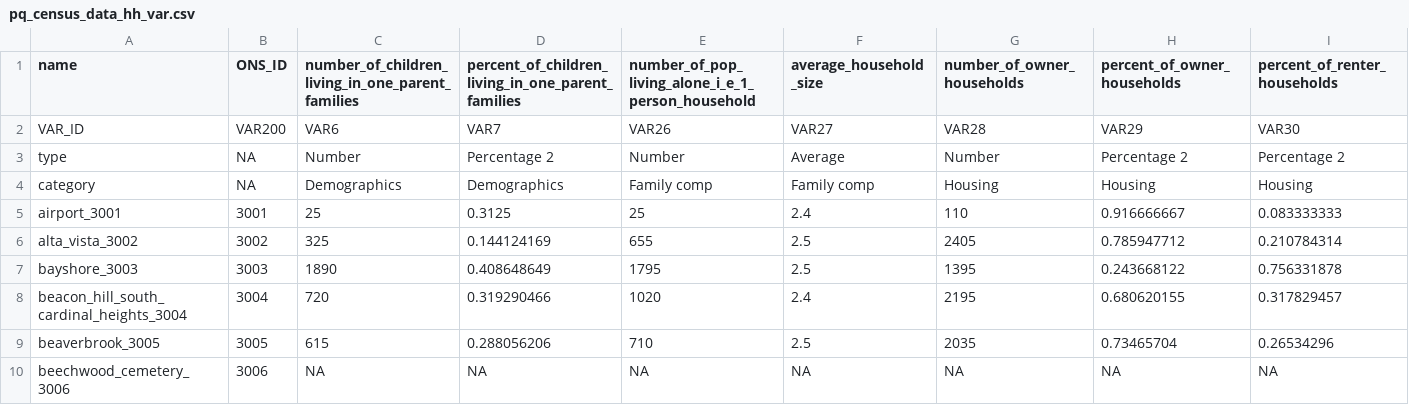
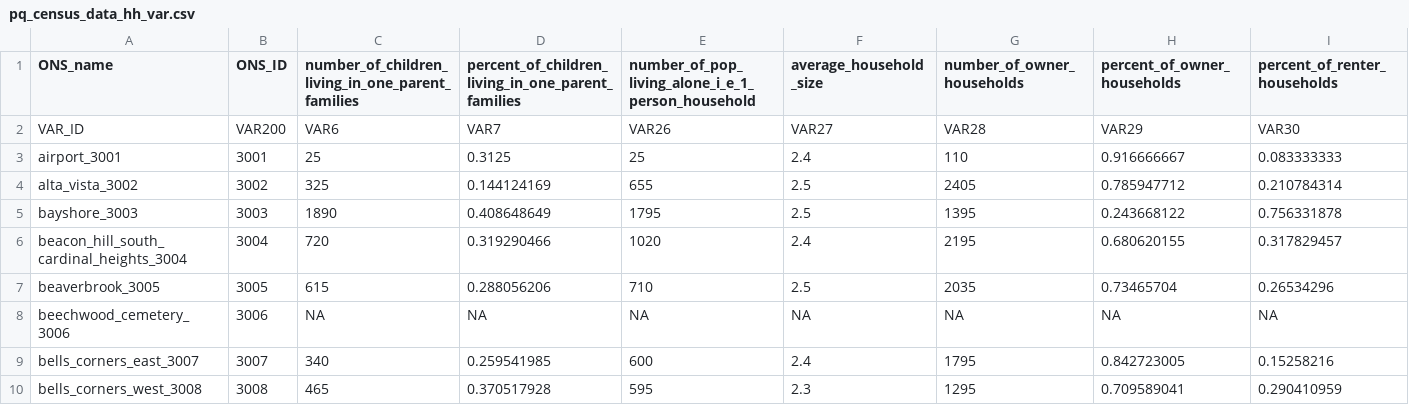
Before and after one commit to Ottawa-Neighbourhood-Study/2021_CensusDataProcessing, a CSV file: outputs/pq outputs/processed/pq_census_data_hh_var.csv, drawn as a sheet; only a part is shown; the shorter side is filled out with more unchanged rows; rows hold the shown columns only; the diff names each change by its address in the sheet, - before the commit and + after, or states it on an @@ line.

Commit message:
Created long tables for pq census data

```diff
--- a/outputs/pq outputs/processed/pq_census_data_hh_var.csv
+++ b/outputs/pq outputs/processed/pq_census_data_hh_var.csv
-A1: name
+A1: ONS_name
-row 3: type | NA | Number | Percentage 2 | Number | Average | Number | Percentage 2 | Percentage 2
-row 4: category | NA | Demographics | Demographics | Family comp | Family comp | Housing | Housing | Housing
```
Also changed, not shown: 4 other files.
